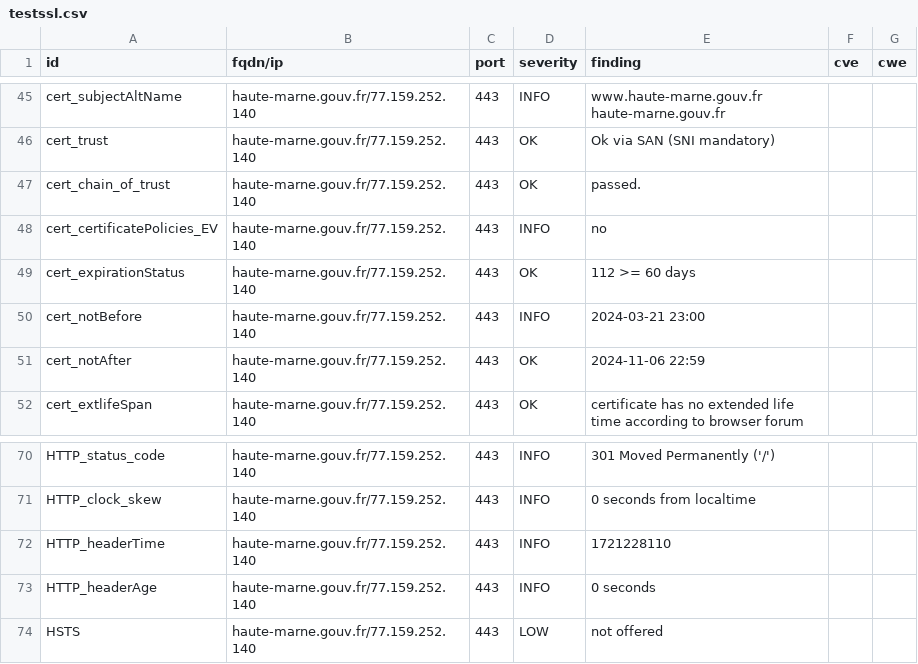
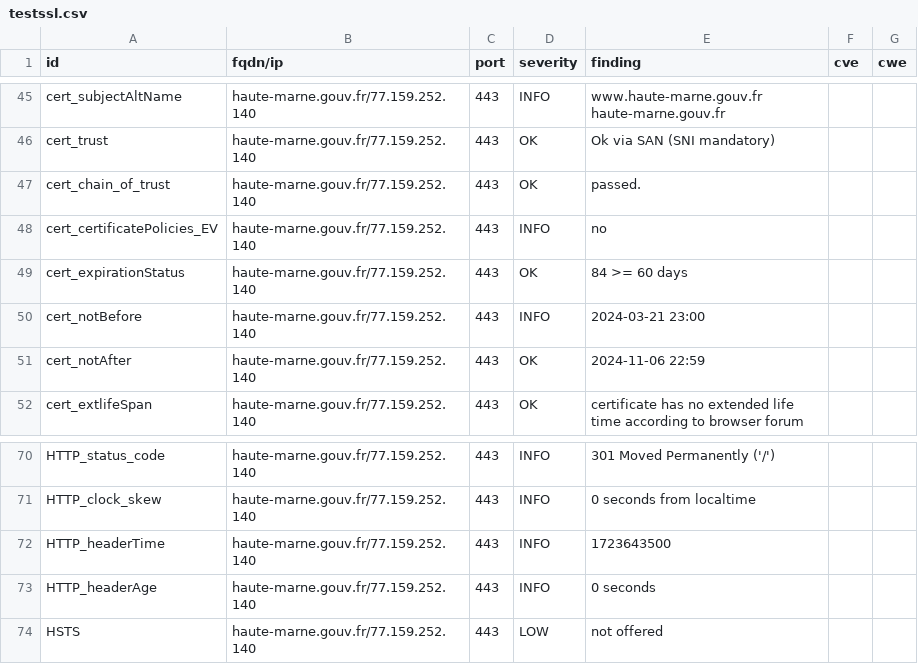
Before and after one commit to GKO-org/dashlordPrd5, a CSV file: results/aHR0cHM6Ly9oYXV0ZS1tYXJuZS5nb3V2LmZy/testssl.csv, drawn as a sheet; only a part is shown, gaps mark what is left out.

```diff
--- a/results/aHR0cHM6Ly9oYXV0ZS1tYXJuZS5nb3V2LmZy/testssl.csv
+++ b/results/aHR0cHM6Ly9oYXV0ZS1tYXJuZS5nb3V2LmZy/testssl.csv
@@ -48,3 +48,3 @@
 "cert_certificatePolicies_EV","haute-marne.gouv.fr/77.159.252.140","443","INFO","no","",""
-"cert_expirationStatus","haute-marne.gouv.fr/77.159.252.140","443","OK","112 >= 60 days","",""
+"cert_expirationStatus","haute-marne.gouv.fr/77.159.252.140","443","OK","84 >= 60 days","",""
 "cert_notBefore","haute-marne.gouv.fr/77.159.252.140","443","INFO","2024-03-21 23:00","",""
@@ -71,3 +71,3 @@
 "HTTP_clock_skew","haute-marne.gouv.fr/77.159.252.140","443","INFO","0 seconds from localtime","",""
-"HTTP_headerTime","haute-marne.gouv.fr/77.159.252.140","443","INFO","1721228110","",""
+"HTTP_headerTime","haute-marne.gouv.fr/77.159.252.140","443","INFO","1723643500","",""
 "HTTP_headerAge","haute-marne.gouv.fr/77.159.252.140","443","INFO","0 seconds","",""
```
Also changed, not shown: 10 other files.
